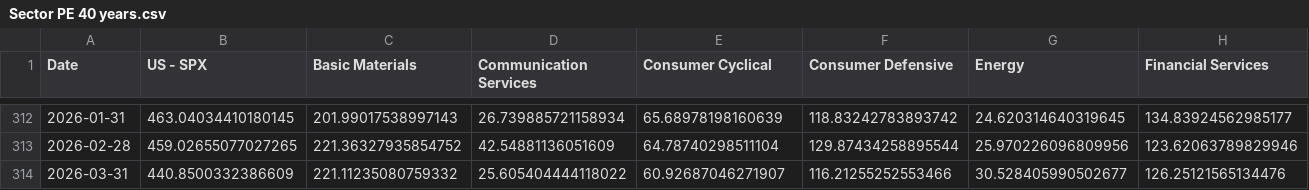
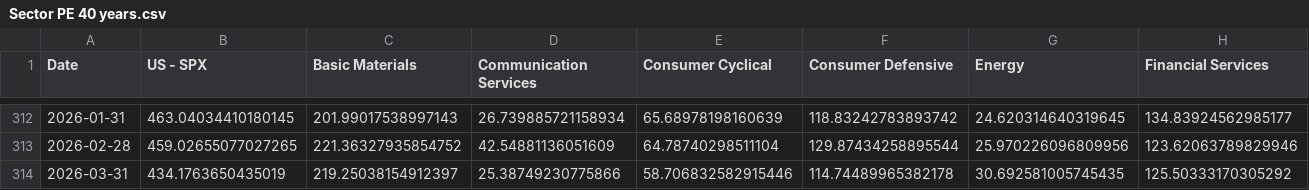
Before and after one commit to WilsonLok1226/datawrapper-csv, a CSV file: Sector PE 40 years.csv, drawn as a sheet; only a part is shown, gaps mark what is left out; the diff covers the shown part only; the diff names each change by its address in the sheet, - before the commit and + after, or states it on an @@ line.

Commit message:
Auto-update CSV with latest sales data

```diff
--- a/Sector PE 40 years.csv
+++ b/Sector PE 40 years.csv
-B314 (US - SPX): 440.8500332386609
+B314 (US - SPX): 434.1763650435019
-C314 (Basic Materials): 221.11235080759332
+C314 (Basic Materials): 219.25038154912397
-D314 (Communication Services): 25.605404444118022
+D314 (Communication Services): 25.38749230775866
-E314 (Consumer Cyclical): 60.92687046271907
+E314 (Consumer Cyclical): 58.706832582915446
-F314 (Consumer Defensive): 116.21255252553466
+F314 (Consumer Defensive): 114.74489965382178
-G314 (Energy): 30.528405990502677
+G314 (Energy): 30.692581005745435
-H314 (Financial Services): 126.25121565134476
+H314 (Financial Services): 125.50333170305292
```
Also changed, not shown: 5 edited cells elsewhere in this file.
